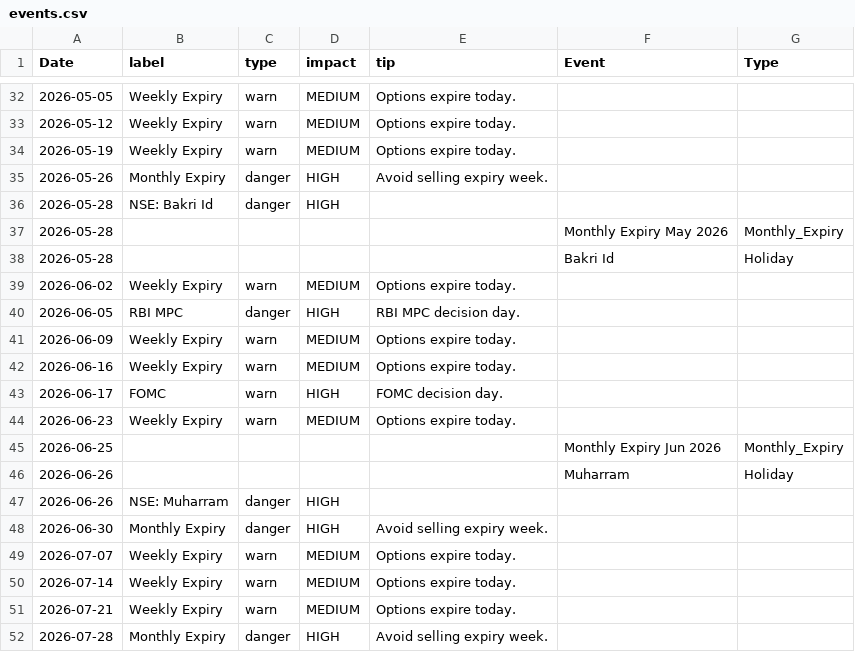
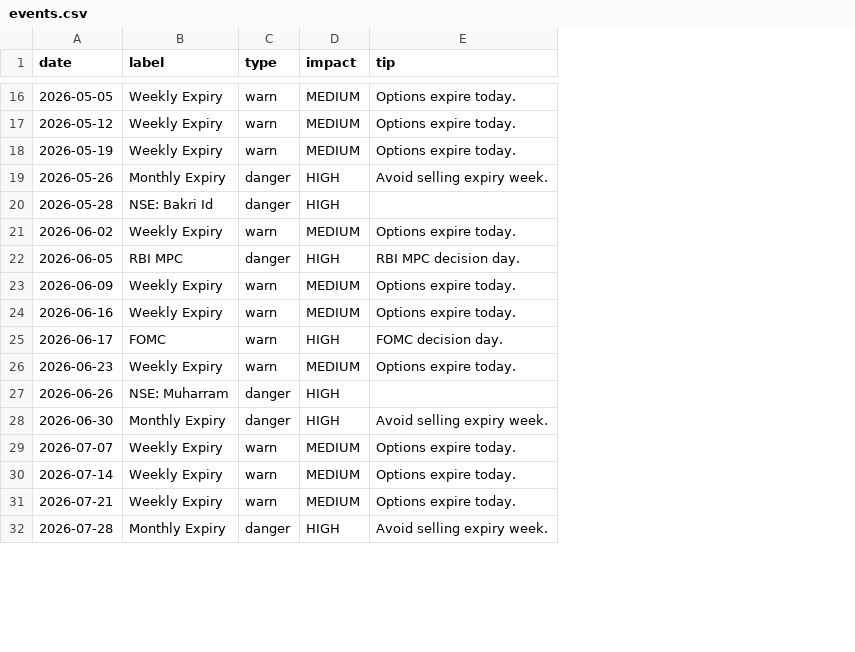
Before and after one commit to pravindev666/Jacob-XGBoost-Classifier, a CSV file: data/events.csv, drawn as a sheet; only a part is shown, gaps mark what is left out; removed rows and columns are numbered as before the commit, all else as after; the diff covers the shown part only; the diff names each change by its address in the sheet, - before the commit and + after, or states it on an @@ line.

```diff
--- a/data/events.csv
+++ b/data/events.csv
-column F (Event), empty
-column G (Type), empty
-A1: Date
+A1: date
-row 37: 2026-05-28 |  |  |  |  | Monthly Expiry May 2026 | Monthly_Expiry
-row 38: 2026-05-28 |  |  |  |  | Bakri Id | Holiday
-row 45: 2026-06-25 |  |  |  |  | Monthly Expiry Jun 2026 | Monthly_Expiry
-row 46: 2026-06-26 |  |  |  |  | Muharram | Holiday
```
Also changed, not shown: 2 added rows and 33 removed rows elsewhere in this file, data/bank_nifty_daily.csv, data/nifty_daily.csv, 8 other files.
